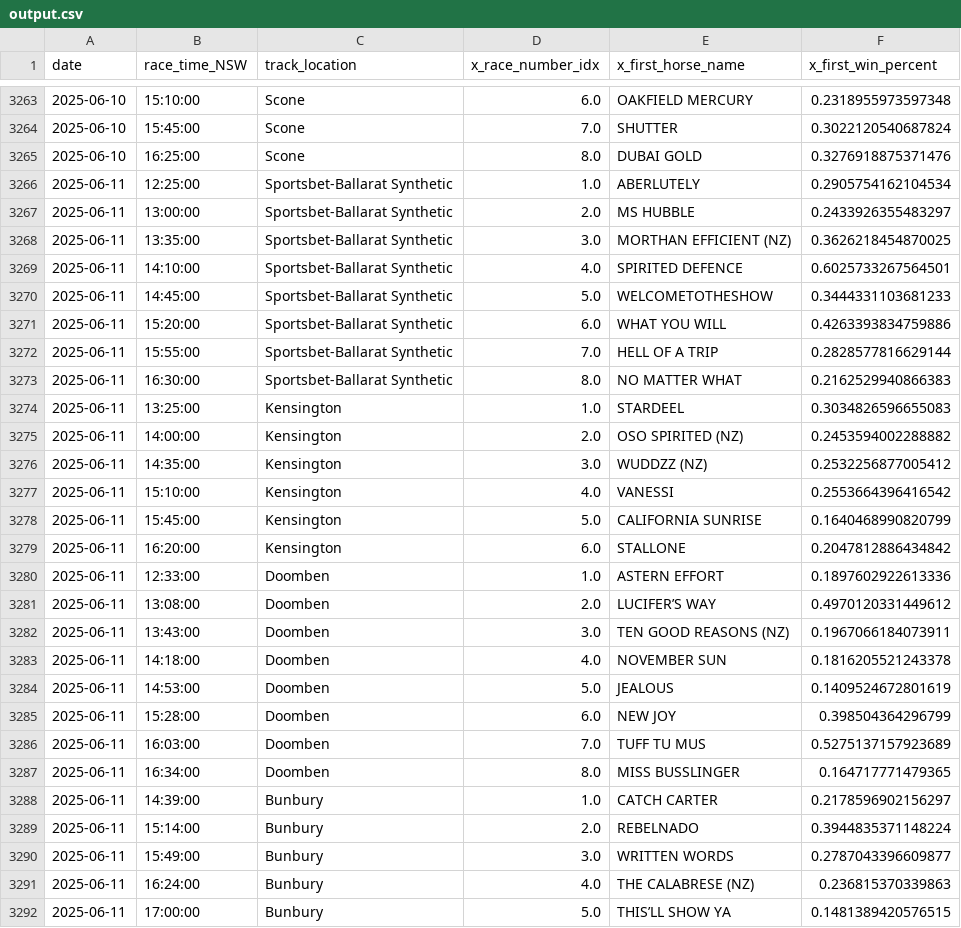
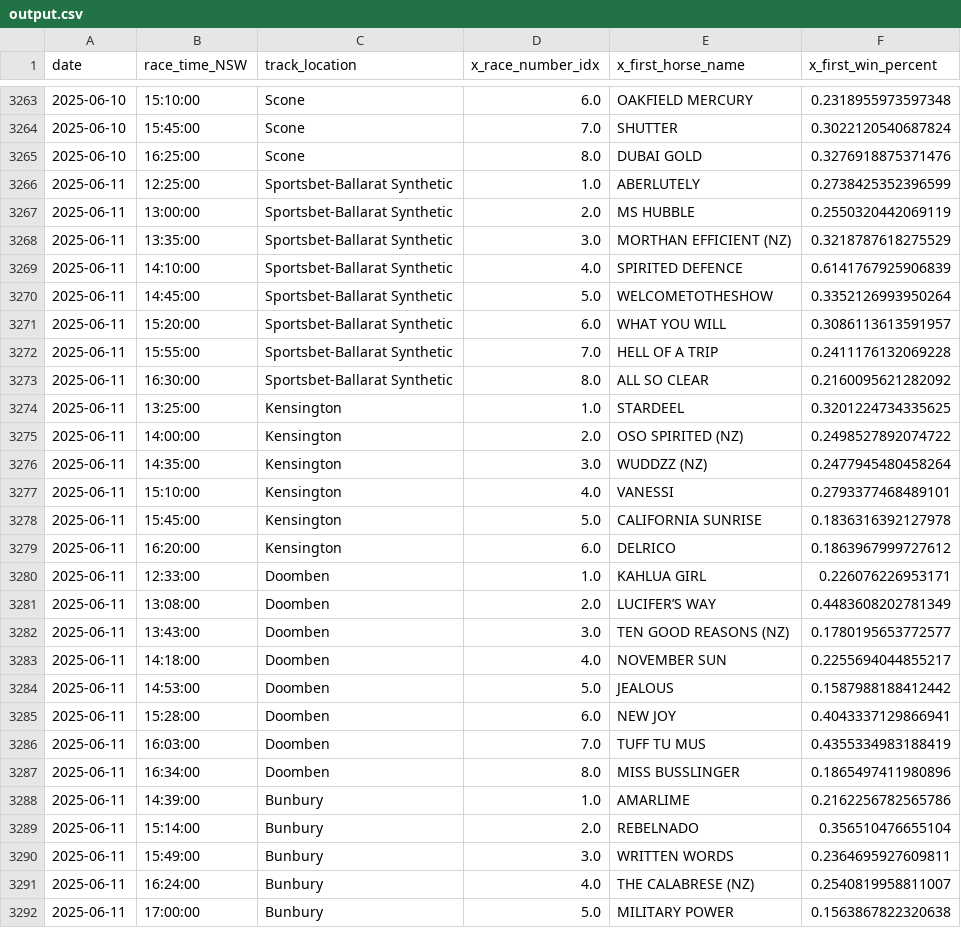
Before and after one commit to jazperd/Racing-Data, a CSV file: output.csv, drawn as a sheet; only a part is shown, gaps mark what is left out; the diff covers the shown part only.

Commit message:
Update output.csv with latest data

```diff
--- a/output.csv
+++ b/output.csv
@@ -3265,28 +3265,28 @@ date,race_time_NSW,track_location,x_race_number_idx,x_first_horse_name,x_first_w
 2025-06-10,16:25:00,Scone,8.0,DUBAI GOLD,0.3276918875371476
-2025-06-11,12:25:00,Sportsbet-Ballarat Synthetic,1.0,ABERLUTELY,0.2905754162104534
-2025-06-11,13:00:00,Sportsbet-Ballarat Synthetic,2.0,MS HUBBLE,0.2433926355483297
-2025-06-11,13:35:00,Sportsbet-Ballarat Synthetic,3.0,MORTHAN EFFICIENT (NZ),0.3626218454870025
-2025-06-11,14:10:00,Sportsbet-Ballarat Synthetic,4.0,SPIRITED DEFENCE,0.6025733267564501
-2025-06-11,14:45:00,Sportsbet-Ballarat Synthetic,5.0,WELCOMETOTHESHOW,0.3444331103681233
-2025-06-11,15:20:00,Sportsbet-Ballarat Synthetic,6.0,WHAT YOU WILL,0.4263393834759886
-2025-06-11,15:55:00,Sportsbet-Ballarat Synthetic,7.0,HELL OF A TRIP,0.2828577816629144
-2025-06-11,16:30:00,Sportsbet-Ballarat Synthetic,8.0,NO MATTER WHAT,0.2162529940866383
-2025-06-11,13:25:00,Kensington,1.0,STARDEEL,0.3034826596655083
-2025-06-11,14:00:00,Kensington,2.0,OSO SPIRITED (NZ),0.2453594002288882
-2025-06-11,14:35:00,Kensington,3.0,WUDDZZ (NZ),0.2532256877005412
-2025-06-11,15:10:00,Kensington,4.0,VANESSI,0.2553664396416542
-2025-06-11,15:45:00,Kensington,5.0,CALIFORNIA SUNRISE,0.1640468990820799
-2025-06-11,16:20:00,Kensington,6.0,STALLONE,0.2047812886434842
-2025-06-11,12:33:00,Doomben,1.0,ASTERN EFFORT,0.1897602922613336
-2025-06-11,13:08:00,Doomben,2.0,LUCIFER’S WAY,0.4970120331449612
-2025-06-11,13:43:00,Doomben,3.0,TEN GOOD REASONS (NZ),0.1967066184073911
-2025-06-11,14:18:00,Doomben,4.0,NOVEMBER SUN,0.1816205521243378
-2025-06-11,14:53:00,Doomben,5.0,JEALOUS,0.1409524672801619
-2025-06-11,15:28:00,Doomben,6.0,NEW JOY,0.398504364296799
-2025-06-11,16:03:00,Doomben,7.0,TUFF TU MUS,0.5275137157923689
-2025-06-11,16:34:00,Doomben,8.0,MISS BUSSLINGER,0.164717771479365
-2025-06-11,14:39:00,Bunbury,1.0,CATCH CARTER,0.2178596902156297
-2025-06-11,15:14:00,Bunbury,2.0,REBELNADO,0.3944835371148224
-2025-06-11,15:49:00,Bunbury,3.0,WRITTEN WORDS,0.2787043396609877
-2025-06-11,16:24:00,Bunbury,4.0,THE CALABRESE (NZ),0.236815370339863
-2025-06-11,17:00:00,Bunbury,5.0,THIS’LL SHOW YA,0.1481389420576515
+2025-06-11,12:25:00,Sportsbet-Ballarat Synthetic,1.0,ABERLUTELY,0.2738425352396599
+2025-06-11,13:00:00,Sportsbet-Ballarat Synthetic,2.0,MS HUBBLE,0.2550320442069119
+2025-06-11,13:35:00,Sportsbet-Ballarat Synthetic,3.0,MORTHAN EFFICIENT (NZ),0.3218787618275529
+2025-06-11,14:10:00,Sportsbet-Ballarat Synthetic,4.0,SPIRITED DEFENCE,0.6141767925906839
+2025-06-11,14:45:00,Sportsbet-Ballarat Synthetic,5.0,WELCOMETOTHESHOW,0.3352126993950264
+2025-06-11,15:20:00,Sportsbet-Ballarat Synthetic,6.0,WHAT YOU WILL,0.3086113613591957
+2025-06-11,15:55:00,Sportsbet-Ballarat Synthetic,7.0,HELL OF A TRIP,0.2411176132069228
+2025-06-11,16:30:00,Sportsbet-Ballarat Synthetic,8.0,ALL SO CLEAR,0.2160095621282092
+2025-06-11,13:25:00,Kensington,1.0,STARDEEL,0.3201224734335625
+2025-06-11,14:00:00,Kensington,2.0,OSO SPIRITED (NZ),0.2498527892074722
+2025-06-11,14:35:00,Kensington,3.0,WUDDZZ (NZ),0.2477945480458264
+2025-06-11,15:10:00,Kensington,4.0,VANESSI,0.2793377468489101
+2025-06-11,15:45:00,Kensington,5.0,CALIFORNIA SUNRISE,0.1836316392127978
+2025-06-11,16:20:00,Kensington,6.0,DELRICO,0.1863967999727612
+2025-06-11,12:33:00,Doomben,1.0,KAHLUA GIRL,0.226076226953171
+2025-06-11,13:08:00,Doomben,2.0,LUCIFER’S WAY,0.4483608202781349
+2025-06-11,13:43:00,Doomben,3.0,TEN GOOD REASONS (NZ),0.1780195653772577
+2025-06-11,14:18:00,Doomben,4.0,NOVEMBER SUN,0.2255694044855217
+2025-06-11,14:53:00,Doomben,5.0,JEALOUS,0.1587988188412442
+2025-06-11,15:28:00,Doomben,6.0,NEW JOY,0.4043337129866941
+2025-06-11,16:03:00,Doomben,7.0,TUFF TU MUS,0.4355334983188419
+2025-06-11,16:34:00,Doomben,8.0,MISS BUSSLINGER,0.1865497411980896
+2025-06-11,14:39:00,Bunbury,1.0,AMARLIME,0.2162256782565786
+2025-06-11,15:14:00,Bunbury,2.0,REBELNADO,0.356510476655104
+2025-06-11,15:49:00,Bunbury,3.0,WRITTEN WORDS,0.2364695927609811
+2025-06-11,16:24:00,Bunbury,4.0,THE CALABRESE (NZ),0.2540819958811007
+2025-06-11,17:00:00,Bunbury,5.0,MILITARY POWER,0.1563867822320638
```
Also changed, not shown: 13 edited cells elsewhere in this file.
